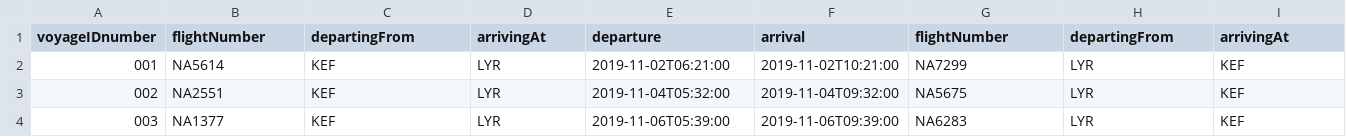
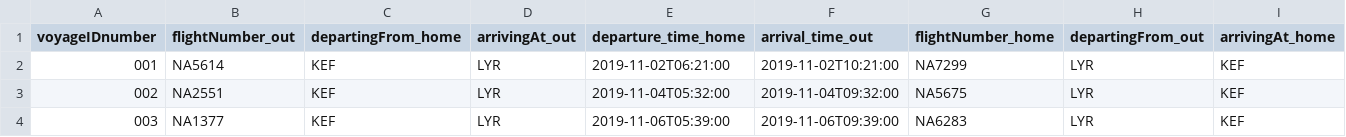
Before and after one commit to helenaj18/Dagb-k, a CSV file: NaNair/UPDATEDSTUDENTDATA/PastVoyages.csv, drawn as a sheet; only a part is shown; the diff covers the shown part only; the diff names each change by its address in the sheet, - before the commit and + after, or states it on an @@ line.

```diff
--- a/NaNair/UPDATEDSTUDENTDATA/PastVoyages.csv
+++ b/NaNair/UPDATEDSTUDENTDATA/PastVoyages.csv
-B1: flightNumber
+B1: flightNumber_out
-C1: departingFrom
+C1: departingFrom_home
-D1: arrivingAt
+D1: arrivingAt_out
-E1: departure
+E1: departure_time_home
-F1: arrival
+F1: arrival_time_out
-G1: flightNumber
+G1: flightNumber_home
-H1: departingFrom
+H1: departingFrom_out
-I1: arrivingAt
+I1: arrivingAt_home
```
Also changed, not shown: 2 edited cells elsewhere in this file, NaNair/UPDATEDSTUDENTDATA/UpcomingVoyages.csv, NaNair/UPDATEDSTUDENTDATA/voyages.csv.
